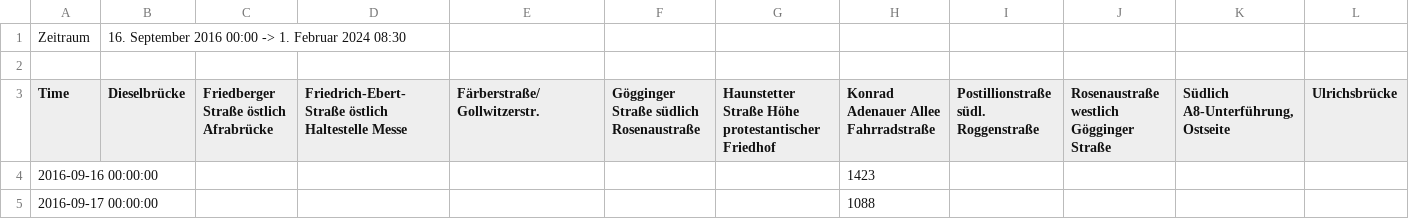
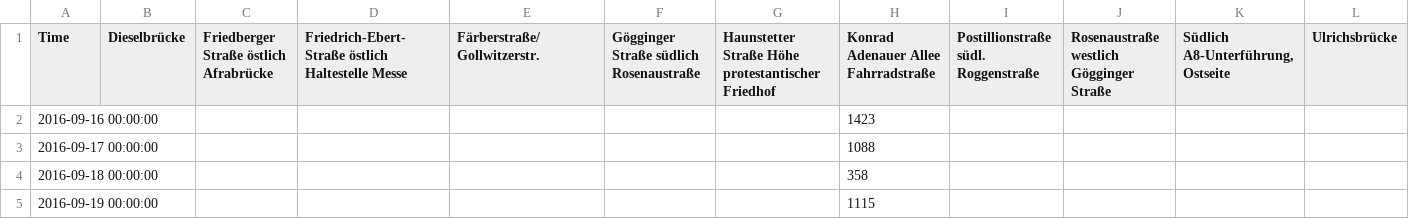
Before and after one commit to caropaezBSH/CaroPeThesis, a CSV file: augsburg_bikes.csv, drawn as a sheet; only a part is shown; the shorter side is filled out with more unchanged rows; rows hold the shown columns only; the diff names each change by its address in the sheet, - before the commit and + after, or states it on an @@ line.

Commit message:
changed augsburg and stuttgart data sets

```diff
--- a/augsburg_bikes.csv
+++ b/augsburg_bikes.csv
-row 1: Zeitraum | 16. September 2016 00:00 -> 1. Februar 2024 08:30
-row 2: (empty)
```
Also changed, not shown: 3 other files.
